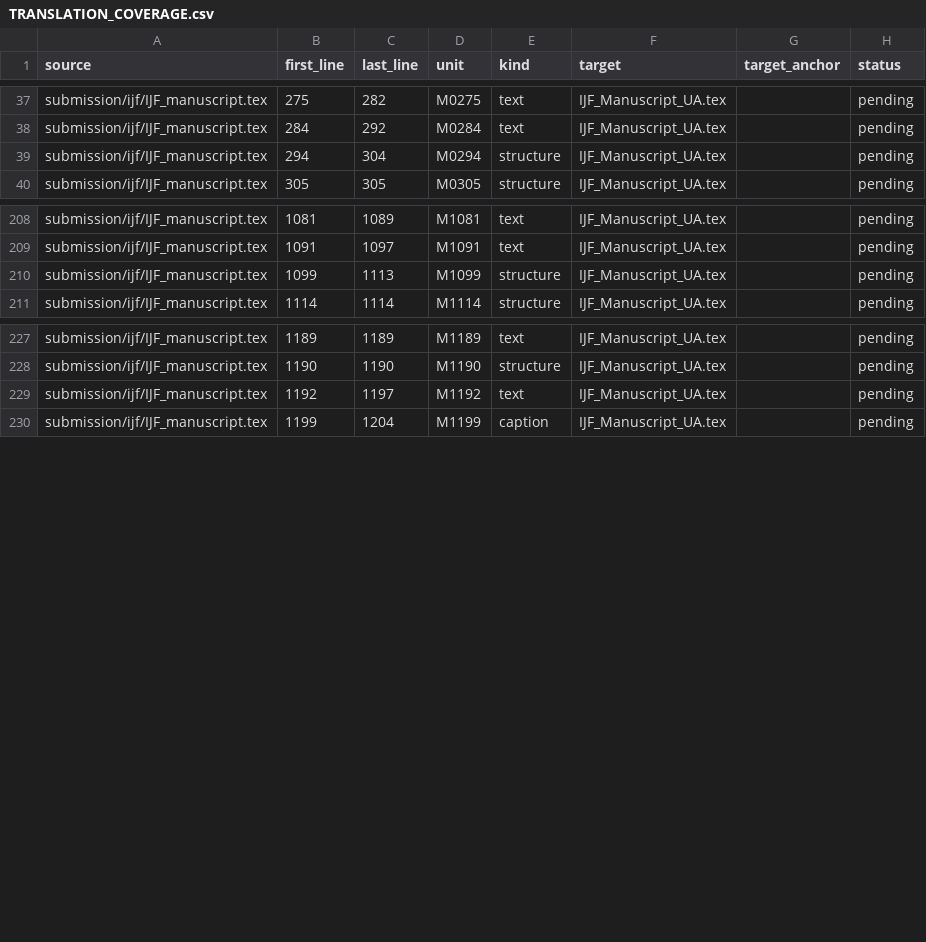
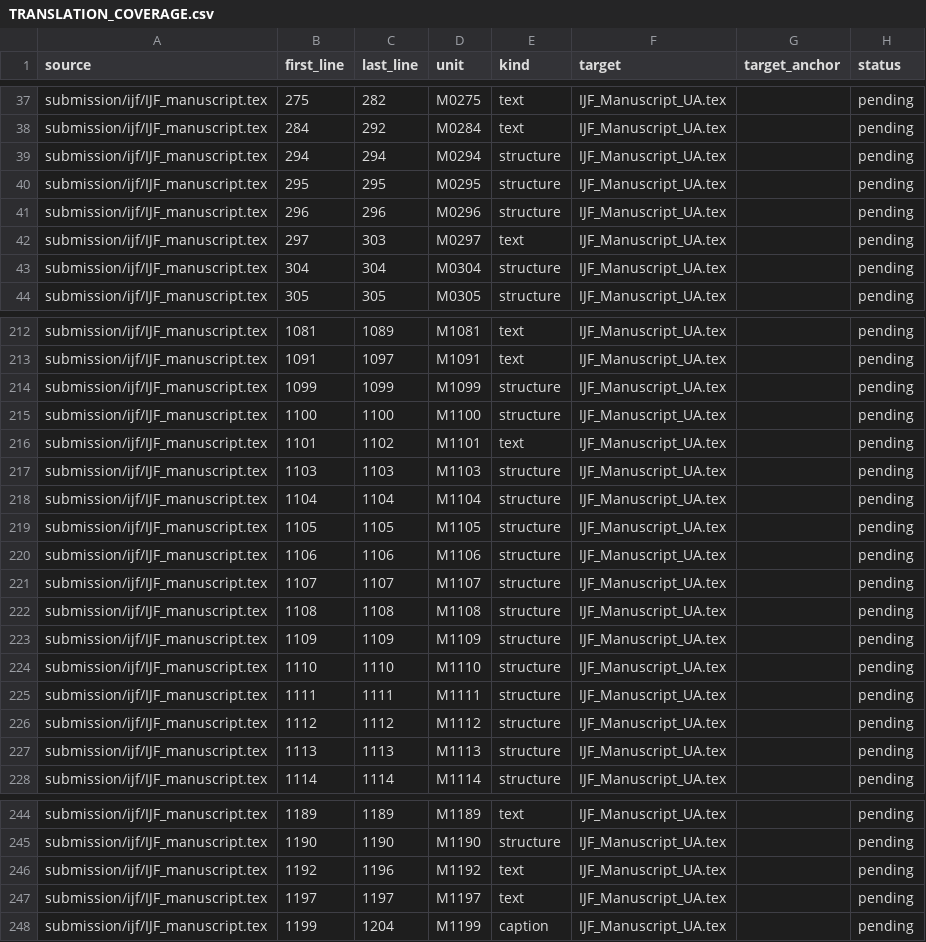
Before and after one commit to mfs9697/Dudyk, a CSV file: revision/round1/ukrainian/TRANSLATION_COVERAGE.csv, drawn as a sheet; only a part is shown, gaps mark what is left out; the diff covers the shown part only.

Commit message:
UA1: translate manuscript metadata and Sections 1–3

```diff
--- a/revision/round1/ukrainian/TRANSLATION_COVERAGE.csv
+++ b/revision/round1/ukrainian/TRANSLATION_COVERAGE.csv
@@ -38,3 +38,7 @@ submission/ijf/IJF_manuscript.tex,275,282,M0275,text,IJF_Manuscript_UA.tex,,pend
 submission/ijf/IJF_manuscript.tex,284,292,M0284,text,IJF_Manuscript_UA.tex,,pending
-submission/ijf/IJF_manuscript.tex,294,304,M0294,structure,IJF_Manuscript_UA.tex,,pending
+submission/ijf/IJF_manuscript.tex,294,294,M0294,structure,IJF_Manuscript_UA.tex,,pending
+submission/ijf/IJF_manuscript.tex,295,295,M0295,structure,IJF_Manuscript_UA.tex,,pending
+submission/ijf/IJF_manuscript.tex,296,296,M0296,structure,IJF_Manuscript_UA.tex,,pending
+submission/ijf/IJF_manuscript.tex,297,303,M0297,text,IJF_Manuscript_UA.tex,,pending
+submission/ijf/IJF_manuscript.tex,304,304,M0304,structure,IJF_Manuscript_UA.tex,,pending
 submission/ijf/IJF_manuscript.tex,305,305,M0305,structure,IJF_Manuscript_UA.tex,,pending
@@ -209,3 +213,16 @@ submission/ijf/IJF_manuscript.tex,1081,1089,M1081,text,IJF_Manuscript_UA.tex,,pe
 submission/ijf/IJF_manuscript.tex,1091,1097,M1091,text,IJF_Manuscript_UA.tex,,pending
-submission/ijf/IJF_manuscript.tex,1099,1113,M1099,structure,IJF_Manuscript_UA.tex,,pending
+submission/ijf/IJF_manuscript.tex,1099,1099,M1099,structure,IJF_Manuscript_UA.tex,,pending
+submission/ijf/IJF_manuscript.tex,1100,1100,M1100,structure,IJF_Manuscript_UA.tex,,pending
+submission/ijf/IJF_manuscript.tex,1101,1102,M1101,text,IJF_Manuscript_UA.tex,,pending
+submission/ijf/IJF_manuscript.tex,1103,1103,M1103,structure,IJF_Manuscript_UA.tex,,pending
+submission/ijf/IJF_manuscript.tex,1104,1104,M1104,structure,IJF_Manuscript_UA.tex,,pending
+submission/ijf/IJF_manuscript.tex,1105,1105,M1105,structure,IJF_Manuscript_UA.tex,,pending
+submission/ijf/IJF_manuscript.tex,1106,1106,M1106,structure,IJF_Manuscript_UA.tex,,pending
+submission/ijf/IJF_manuscript.tex,1107,1107,M1107,structure,IJF_Manuscript_UA.tex,,pending
+submission/ijf/IJF_manuscript.tex,1108,1108,M1108,structure,IJF_Manuscript_UA.tex,,pending
+submission/ijf/IJF_manuscript.tex,1109,1109,M1109,structure,IJF_Manuscript_UA.tex,,pending
+submission/ijf/IJF_manuscript.tex,1110,1110,M1110,structure,IJF_Manuscript_UA.tex,,pending
+submission/ijf/IJF_manuscript.tex,1111,1111,M1111,structure,IJF_Manuscript_UA.tex,,pending
+submission/ijf/IJF_manuscript.tex,1112,1112,M1112,structure,IJF_Manuscript_UA.tex,,pending
+submission/ijf/IJF_manuscript.tex,1113,1113,M1113,structure,IJF_Manuscript_UA.tex,,pending
 submission/ijf/IJF_manuscript.tex,1114,1114,M1114,structure,IJF_Manuscript_UA.tex,,pending
@@ -228,3 +245,4 @@ submission/ijf/IJF_manuscript.tex,1189,1189,M1189,text,IJF_Manuscript_UA.tex,,pe
 submission/ijf/IJF_manuscript.tex,1190,1190,M1190,structure,IJF_Manuscript_UA.tex,,pending
-submission/ijf/IJF_manuscript.tex,1192,1197,M1192,text,IJF_Manuscript_UA.tex,,pending
+submission/ijf/IJF_manuscript.tex,1192,1196,M1192,text,IJF_Manuscript_UA.tex,,pending
+submission/ijf/IJF_manuscript.tex,1197,1197,M1197,text,IJF_Manuscript_UA.tex,,pending
 submission/ijf/IJF_manuscript.tex,1199,1204,M1199,caption,IJF_Manuscript_UA.tex,,pending
```
Also changed, not shown: 5 edited cells elsewhere in this file, 1 other file.
